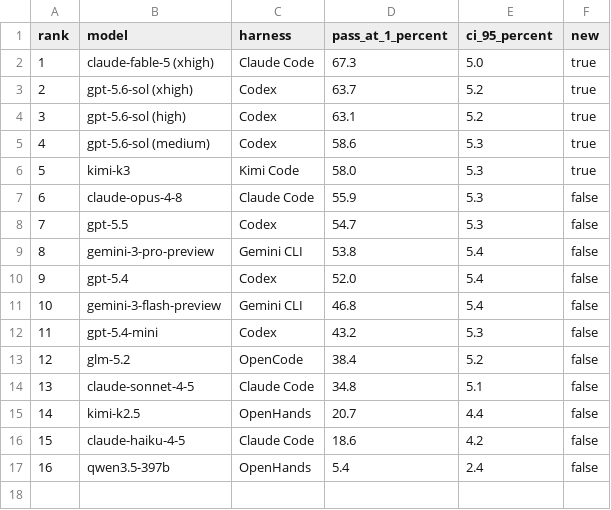
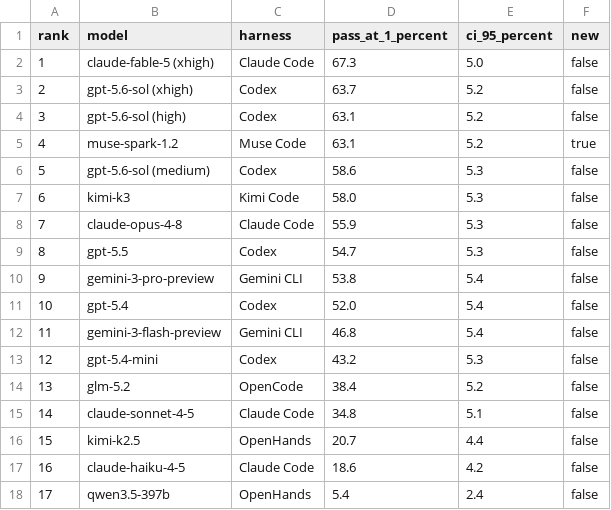
Before and after one commit to waynchi/gamedevbench, a CSV file: results/leaderboard.csv, drawn as a sheet; addresses are those after the commit; the diff names each change by its address in the sheet, - before the commit and + after, or states it on an @@ line.

Commit message:
Add Muse Spark 1.2 leaderboard result

```diff
--- a/results/leaderboard.csv
+++ b/results/leaderboard.csv
-F2:F4 (new): true
+F2:F4 (new): false
+row 5: 4 | muse-spark-1.2 | Muse Code | 63.1 | 5.2 | true
@@ column A (rank) renumbered from row 6 down @@
-F6:F7 (new): true
+F6:F7 (new): false
```
Also changed, not shown: 1 other file.
